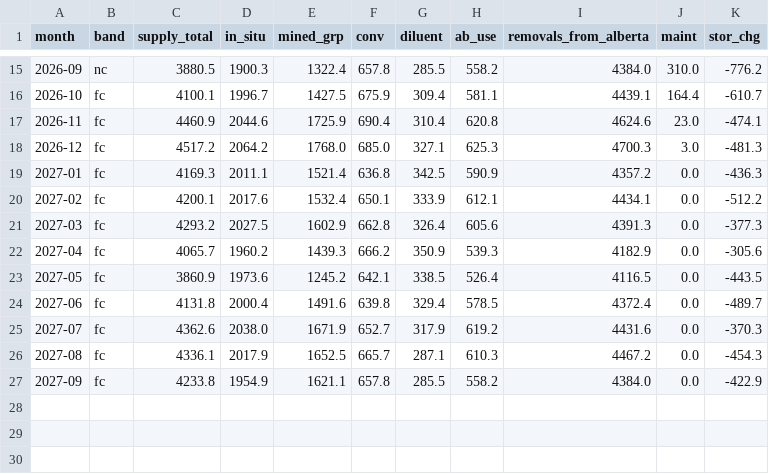
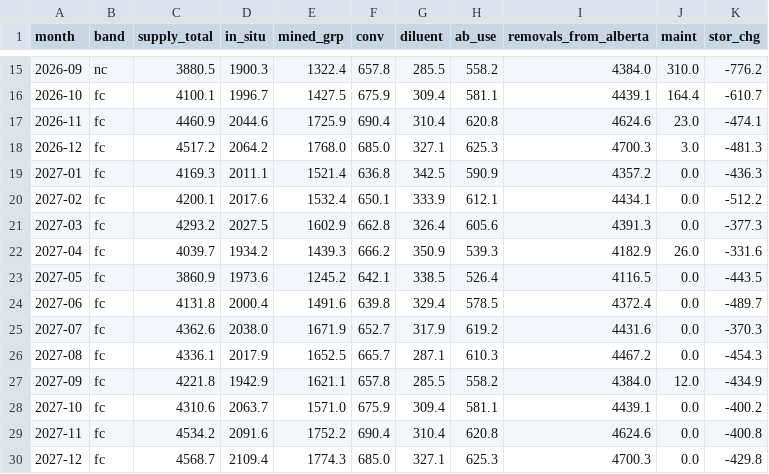
Before and after one commit to heavyreading/heavyreading.ca, a CSV file: data/wcsb_balance_monthly.csv, drawn as a sheet; only a part is shown, gaps mark what is left out.

```diff
--- a/data/wcsb_balance_monthly.csv
+++ b/data/wcsb_balance_monthly.csv
@@ -21,3 +21,3 @@ month,band,supply_total,in_situ,mined_grp,conv,diluent,ab_use,removals_from_albe
 2027-03,fc,4293.2,2027.5,1602.9,662.8,326.4,605.6,4391.3,0.0,-377.3
-2027-04,fc,4065.7,1960.2,1439.3,666.2,350.9,539.3,4182.9,0.0,-305.6
+2027-04,fc,4039.7,1934.2,1439.3,666.2,350.9,539.3,4182.9,26.0,-331.6
 2027-05,fc,3860.9,1973.6,1245.2,642.1,338.5,526.4,4116.5,0.0,-443.5
@@ -26,2 +26,5 @@ month,band,supply_total,in_situ,mined_grp,conv,diluent,ab_use,removals_from_albe
 2027-08,fc,4336.1,2017.9,1652.5,665.7,287.1,610.3,4467.2,0.0,-454.3
-2027-09,fc,4233.8,1954.9,1621.1,657.8,285.5,558.2,4384.0,0.0,-422.9
+2027-09,fc,4221.8,1942.9,1621.1,657.8,285.5,558.2,4384.0,12.0,-434.9
+2027-10,fc,4310.6,2063.7,1571.0,675.9,309.4,581.1,4439.1,0.0,-400.2
+2027-11,fc,4534.2,2091.6,1752.2,690.4,310.4,620.8,4624.6,0.0,-400.8
+2027-12,fc,4568.7,2109.4,1774.3,685.0,327.1,625.3,4700.3,0.0,-429.8
```
Also changed, not shown: data/wcsb_grades_monthly.csv, data/wcsb_maintenance_calendar.csv, 54 other files.
